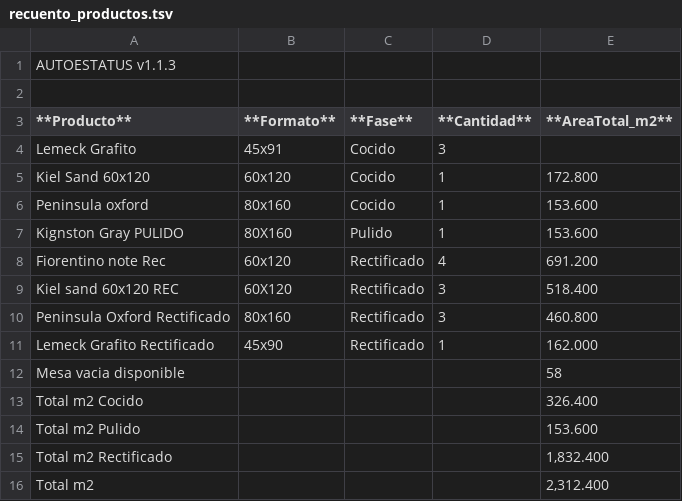
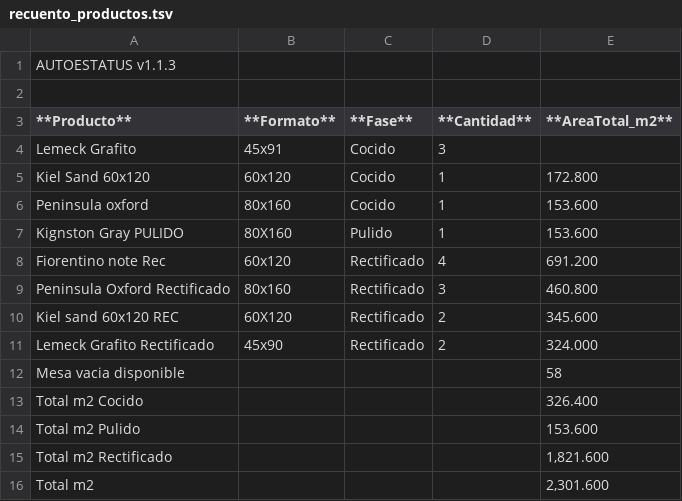
Before and after one commit to teclgvp3-droid/Estatus-De-Productos, a TSV file: recuento_productos.tsv, drawn as a sheet.

Commit message:
AUTOESTATUS update 2026-10-19 23:17:02

```diff
--- a/recuento_productos.tsv
+++ b/recuento_productos.tsv
@@ -8,5 +8,5 @@ Kignston Gray PULIDO	80X160	Pulido	1	153.600
 Fiorentino note Rec	60x120	Rectificado	4	691.200
-Kiel sand 60x120 REC	60X120	Rectificado	3	518.400
 Peninsula Oxford Rectificado	80x160	Rectificado	3	460.800
-Lemeck Grafito Rectificado	45x90	Rectificado	1	162.000
+Kiel sand 60x120 REC	60X120	Rectificado	2	345.600
+Lemeck Grafito Rectificado	45x90	Rectificado	2	324.000
 Mesa vacia disponible				58
@@ -14,3 +14,3 @@ Total m2 Cocido				326.400
 Total m2 Pulido				153.600
-Total m2 Rectificado				1,832.400
-Total m2				2,312.400
+Total m2 Rectificado				1,821.600
+Total m2				2,301.600
```
